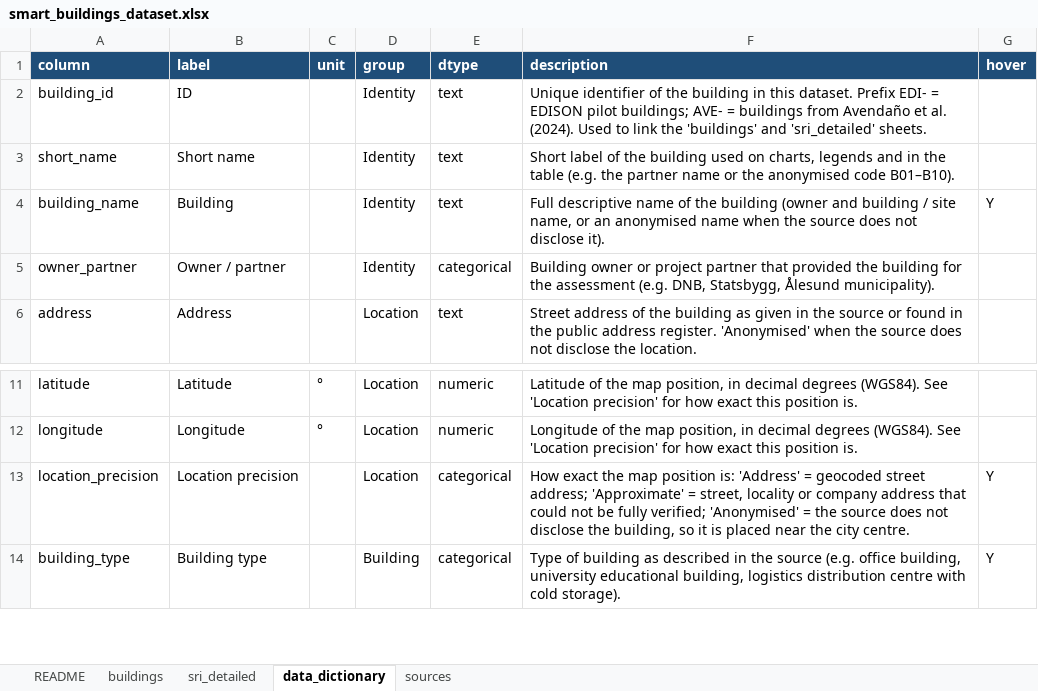
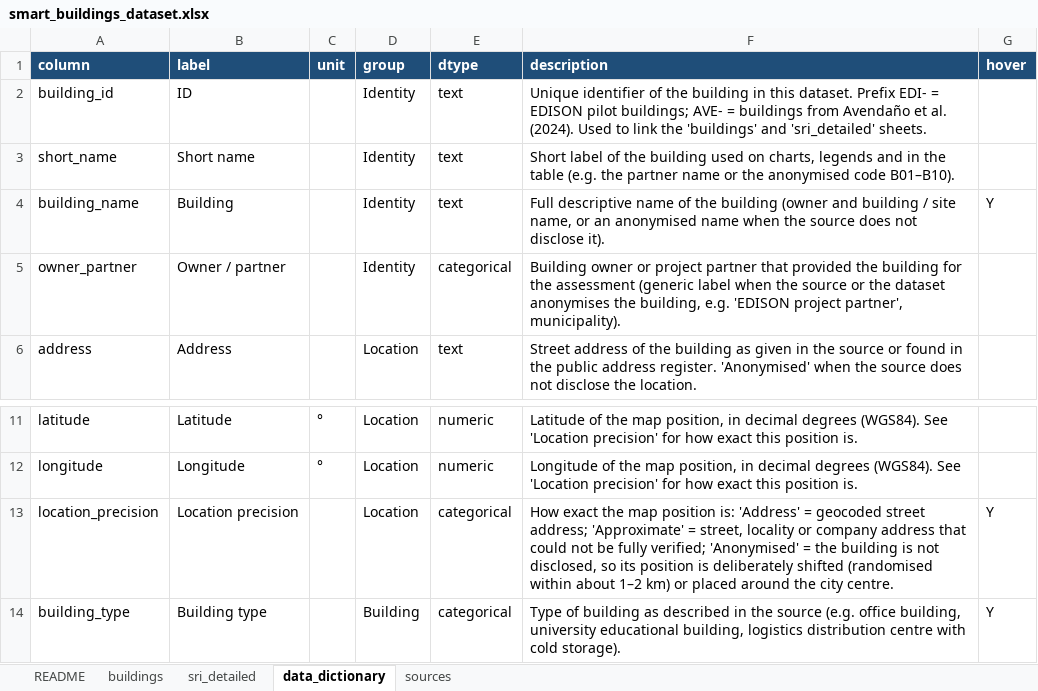
Before and after one commit to HichamJohra/NSBI_smart_building_mapping_web_app, an Excel workbook: data/smart_buildings_dataset.xlsx, sheet data_dictionary, drawn as a sheet; only a part is shown, gaps mark what is left out; values as stored, in another font and other column widths than the file's, no borders; the diff names each change by its address in the sheet, - before the commit and + after, or states it on an @@ line.

```diff
--- a/data/smart_buildings_dataset.xlsx (sheet data_dictionary)
+++ b/data/smart_buildings_dataset.xlsx (sheet data_dictionary)
-F5 (description): …the assessment (e.g. DNB, Statsbygg, Ålesund municipality).
+F5 (description): …the assessment (generic label when the source or the dataset anonymises the building, e.g. 'EDISON project partner', municipality).
-F13 (description): …= the source does not disclose the building, so it is placed near the city…
+F13 (description): …= the building is not disclosed, so its position is deliberately shifted (randomised within about 1–2 km) or placed around the city…
```
Also changed, not shown: sheet buildings, 3 other files.
